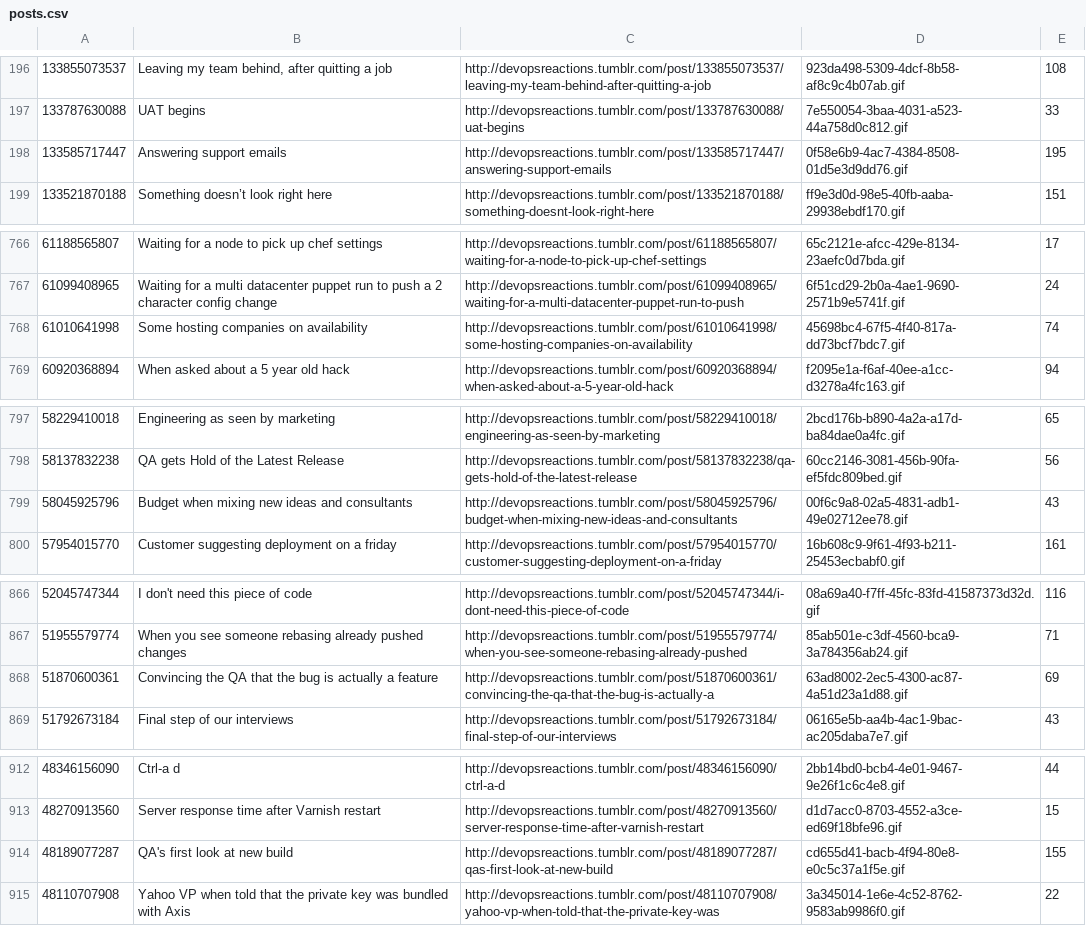
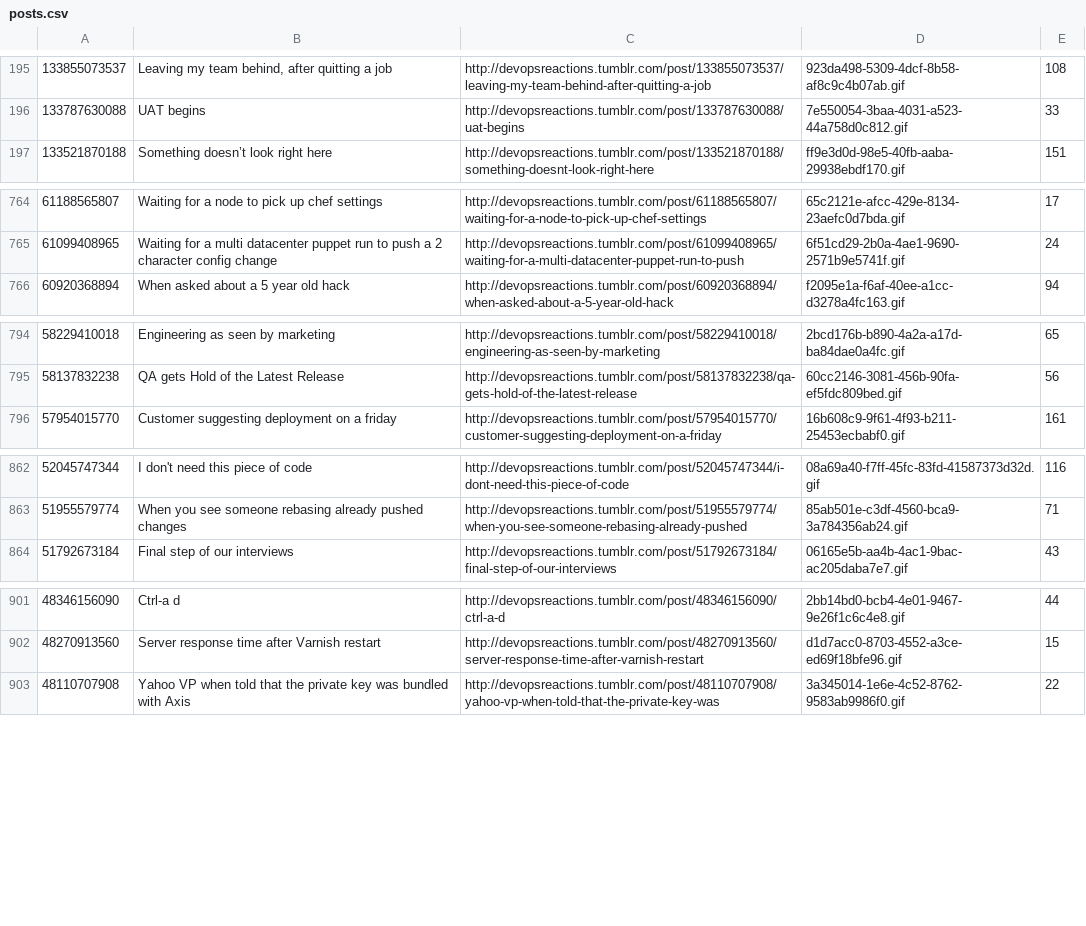
Before and after one commit to seanpm2001/reaction-pics, a CSV file: tumblr/data/posts.csv, drawn as a sheet; only a part is shown, gaps mark what is left out; the diff covers the shown part only; the diff names each change by its address in the sheet, - before the commit and + after, or states it on an @@ line.

Commit message:
Dedup posts with the same title and picture

```diff
--- a/tumblr/data/posts.csv
+++ b/tumblr/data/posts.csv
-row 198: 133585717447 | Answering support emails | http://devopsreactions.tumblr.com/post/133585717447/answering-support-emails | 0f58e6b9-4ac7-4384-8508-01d5e3d9dd76.gif | 195
-row 768: 61010641998 | Some hosting companies on availability | http://devopsreactions.tumblr.com/post/61010641998/some-hosting-companies-on-availability | 45698bc4-67f5-4f40-817a-dd73bcf7bdc7.gif | 74
-row 799: 58045925796 | Budget when mixing new ideas and consultants | http://devopsreactions.tumblr.com/post/58045925796/budget-when-mixing-new-ideas-and-consultants | 00f6c9a8-02a5-4831-adb1-49e02712ee78.gif | 43
-row 868: 51870600361 | Convincing the QA that the bug is actually a feature | http://devopsreactions.tumblr.com/post/51870600361/convincing-the-qa-that-the-bug-is-actually-a | 63ad8002-2ec5-4300-ac87-4a51d23a1d88.gif | 69
-row 914: 48189077287 | QA's first look at new build | http://devopsreactions.tumblr.com/post/48189077287/qas-first-look-at-new-build | cd655d41-bacb-4f94-80e8-e0c5c37a1f5e.gif | 155
```
Also changed, not shown: 14 removed rows elsewhere in this file.
